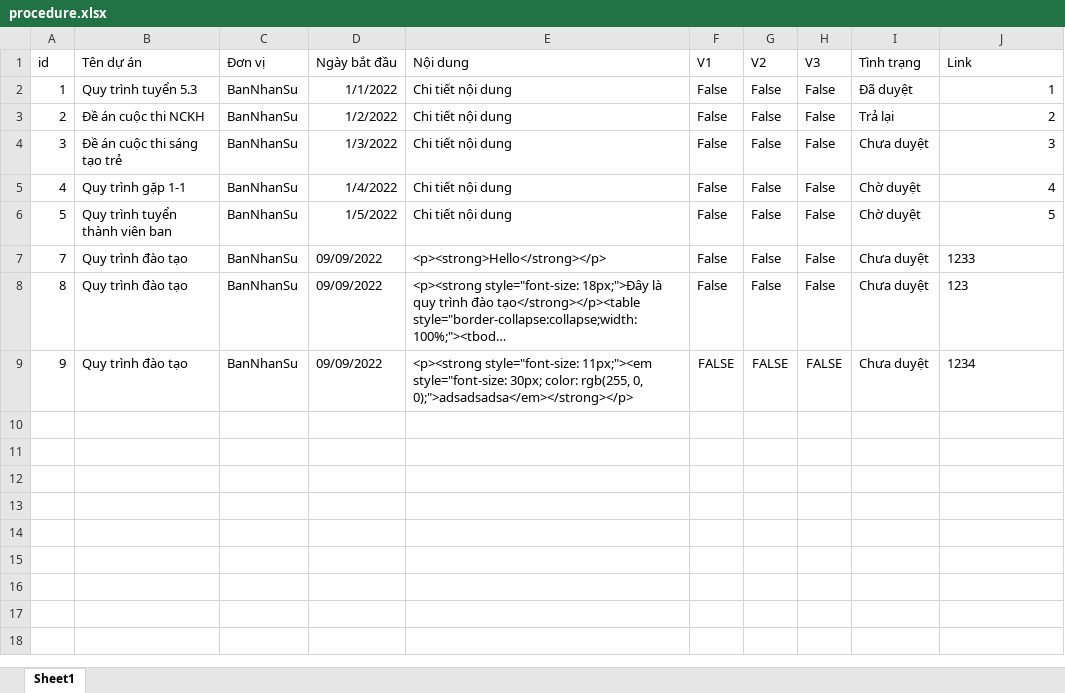
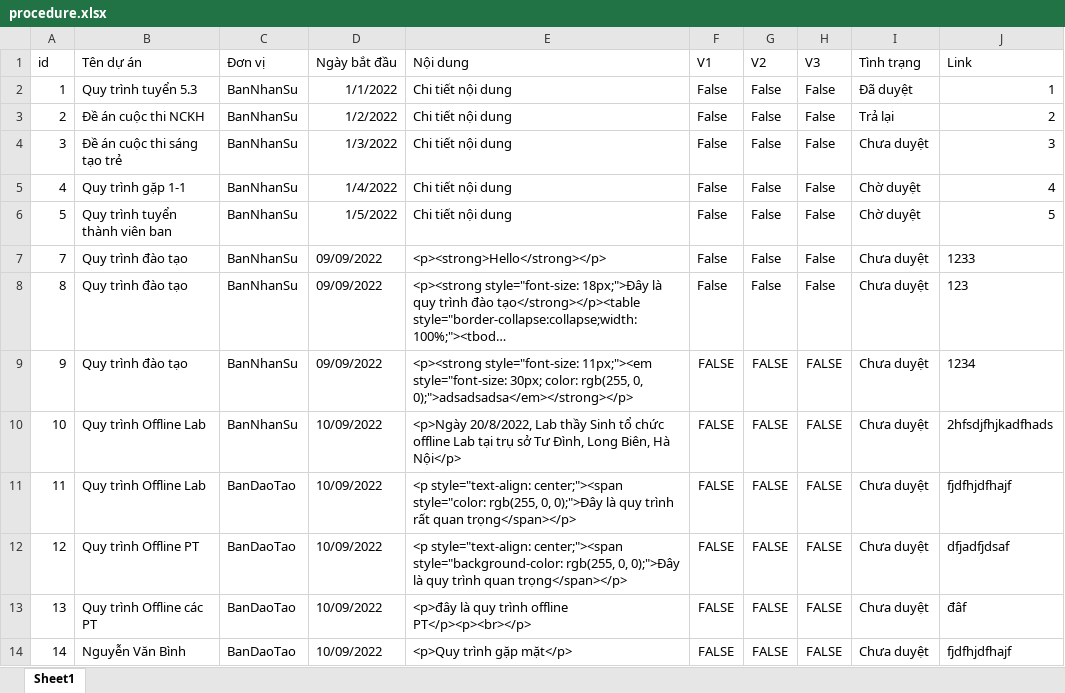
Before and after one commit to Belphegor2801/Hethongquanlylab, an Excel workbook: Hethongquanlylab/wwwroot/data/procedure.xlsx, sheet Sheet1, drawn as a sheet; long unchanged cells end in …; values as stored, in another font and other column widths than the file's, no borders; the diff names each change by its address in the sheet, - before the commit and + after, or states it on an @@ line.

Commit message:
Ghép chức năng và giao diện cho phần thông báo, quy trình, ban đào tạo

```diff
--- a/Hethongquanlylab/wwwroot/data/procedure.xlsx (sheet Sheet1)
+++ b/Hethongquanlylab/wwwroot/data/procedure.xlsx (sheet Sheet1)
+row 10: 10 | Quy trình Offline Lab | BanNhanSu | 10/09/2022 | <p>Ngày 20/8/2022, Lab thầy Sinh tổ chức offline Lab tại trụ sở Tư Đình, Long Biên, Hà Nội</p> | FALSE | FALSE | FALSE | Chưa duyệt | 2hfsdjfhjkadfhads
+row 11: 11 | Quy trình Offline Lab | BanDaoTao | 10/09/2022 | <p style="text-align: center;"><span style="color: rgb(255, 0, 0);">Đây là quy trình rất quan trọng</span></p> | FALSE | FALSE | FALSE | Chưa duyệt | fjdfhjdfhajf
+row 12: 12 | Quy trình Offline PT | BanDaoTao | 10/09/2022 | <p style="text-align: center;"><span style="background-color: rgb(255, 0, 0);">Đây là quy trình quan trọng</span></p> | FALSE | FALSE | FALSE | Chưa duyệt | dfjadfjdsaf
+row 13: 13 | Quy trình Offline các PT | BanDaoTao | 10/09/2022 | <p>đây là quy trình offline PT</p><p><br></p> | FALSE | FALSE | FALSE | Chưa duyệt | đâf
+row 14: 14 | Nguyễn Văn Bình | BanDaoTao | 10/09/2022 | <p>Quy trình gặp mặt</p> | FALSE | FALSE | FALSE | Chưa duyệt | fjdfhjdfhajf
```
Also changed, not shown: Hethongquanlylab/wwwroot/data/notification.xlsx, Hethongquanlylab/wwwroot/data/training.xlsx, 9 other files.
